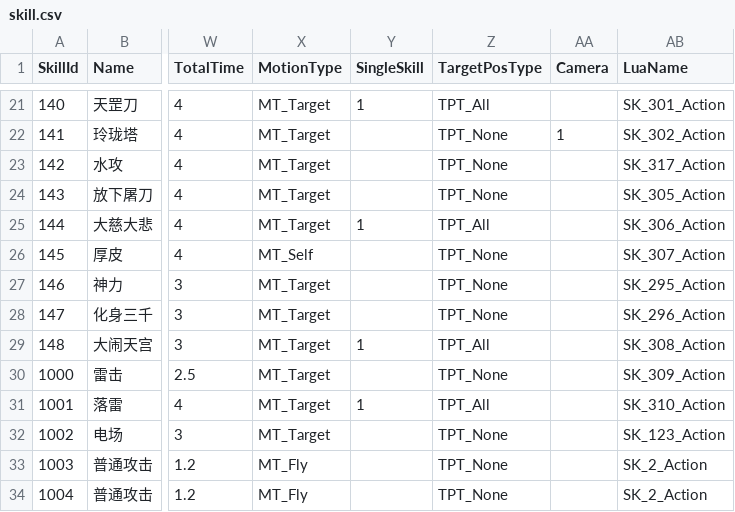
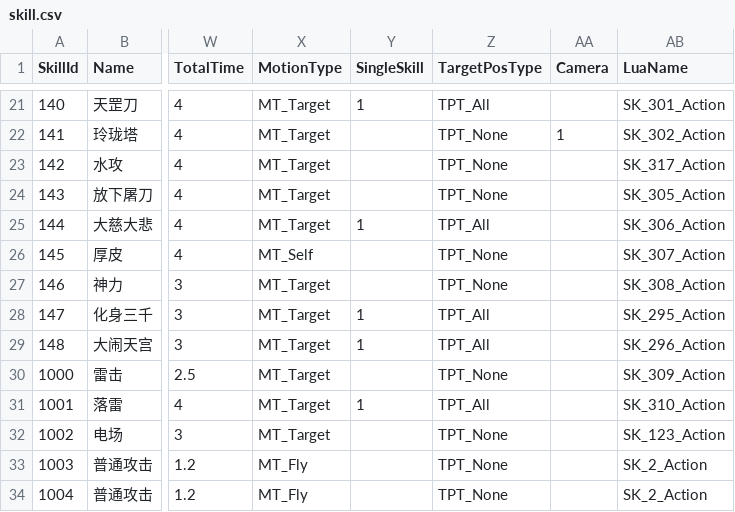
Before and after one commit to kevinnewkevin/xiyou, a CSV file: trunk/config/tables/skill.csv, drawn as a sheet; only a part is shown, gaps mark what is left out; the diff names each change by its address in the sheet, - before the commit and + after, or states it on an @@ line.

```diff
--- a/trunk/config/tables/skill.csv
+++ b/trunk/config/tables/skill.csv
-AB27 (LuaName): SK_295_Action
+AB27 (LuaName): SK_308_Action
-Y28 (SingleSkill): (empty)
+Y28 (SingleSkill): 1
-Z28 (TargetPosType): TPT_None
+Z28 (TargetPosType): TPT_All
-AB28 (LuaName): SK_296_Action
+AB28 (LuaName): SK_295_Action
-AB29 (LuaName): SK_308_Action
+AB29 (LuaName): SK_296_Action
```
Also changed, not shown: trunk/config/tables/entity.csv.
